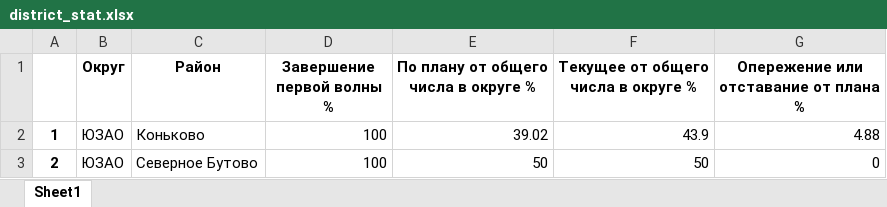
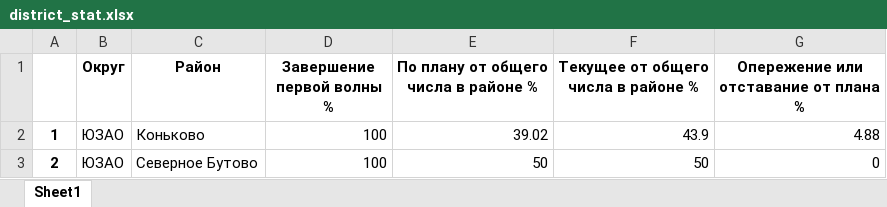
Before and after one commit to cdies/first_wave_renovation, an Excel workbook: district_stat.xlsx, sheet Sheet1, drawn as a sheet; only a part is shown; values as stored, in another font and other column widths than the file's, no borders; the diff names each change by its address in the sheet, - before the commit and + after, or states it on an @@ line.

Commit message:
район

```diff
--- a/district_stat.xlsx (sheet Sheet1)
+++ b/district_stat.xlsx (sheet Sheet1)
-E1: По плану от общего числа в округе %
+E1: По плану от общего числа в районе %
-F1: Текущее от общего числа в округе %
+F1: Текущее от общего числа в районе %
```
